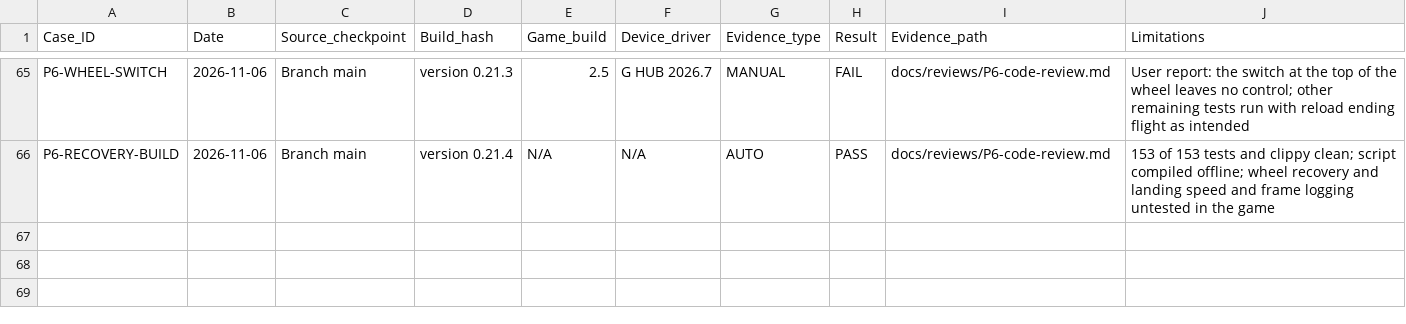
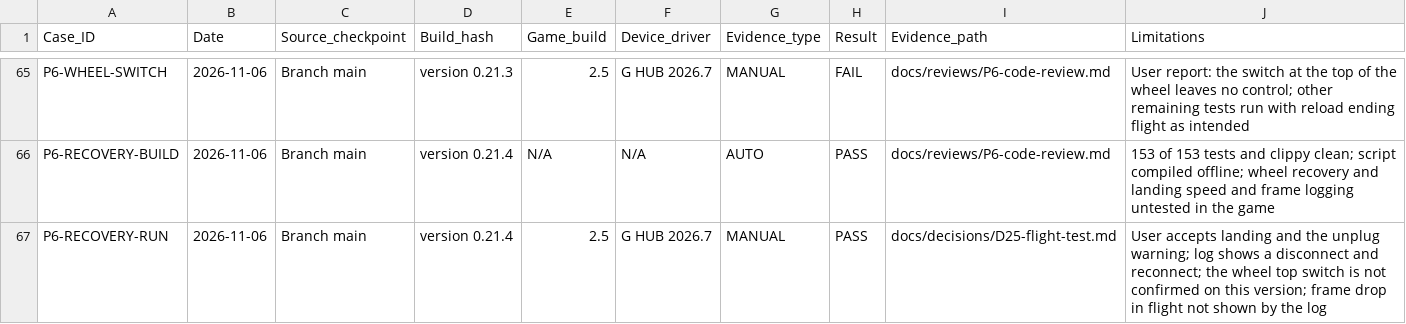
Before and after one commit to iainbryden/night-wheel, a CSV file: evidence/TEST_RESULTS.csv, drawn as a sheet; only a part is shown, gaps mark what is left out.

Commit message:
Record the 0.21.4 run and the working G HUB values

```diff
--- a/evidence/TEST_RESULTS.csv
+++ b/evidence/TEST_RESULTS.csv
@@ -66 +66,2 @@ P6-WHEEL-SWITCH,2026-11-06,Branch main,version 0.21.3,2.5,G HUB 2026.7,MANUAL,FA
 P6-RECOVERY-BUILD,2026-11-06,Branch main,version 0.21.4,N/A,N/A,AUTO,PASS,docs/reviews/P6-code-review.md,153 of 153 tests and clippy clean; script compiled offline; wheel recovery and landing speed and frame logging untested in the game
+P6-RECOVERY-RUN,2026-11-06,Branch main,version 0.21.4,2.5,G HUB 2026.7,MANUAL,PASS,docs/decisions/D25-flight-test.md,User accepts landing and the unplug warning; log shows a disconnect and reconnect; the wheel top switch is not confirmed on this version; frame drop in flight not shown by the log
```
Also changed, not shown: 4 other files.
